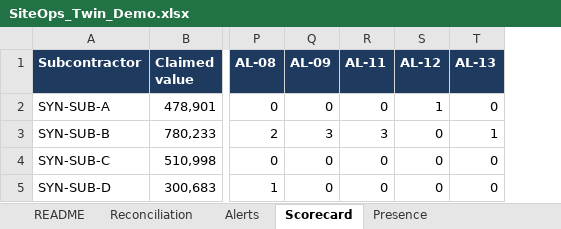
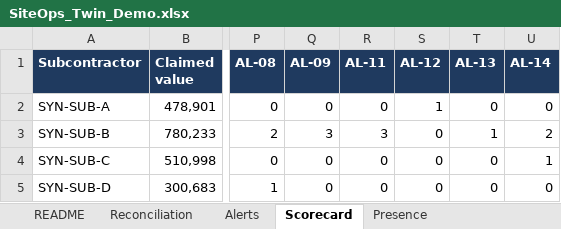
Before and after one commit to muhammadalietman-ui/Claude-Code-Everything-You-Need-to-Know, an Excel workbook: siteops-twin/dist/SiteOps_Twin_Demo.xlsx, sheet Scorecard, drawn as a sheet; only a part is shown, gaps mark what is left out; values as stored, in another font and other column widths than the file's, no borders; the diff names each change by its address in the sheet, - before the commit and + after, or states it on an @@ line.

```diff
--- a/siteops-twin/dist/SiteOps_Twin_Demo.xlsx (sheet Scorecard)
+++ b/siteops-twin/dist/SiteOps_Twin_Demo.xlsx (sheet Scorecard)
+column U (AL-14), rows 2-5: 0 | 2 | 1 | 0
```
Also changed, not shown: sheet Alerts, other sheet tabs, 25 other files.
